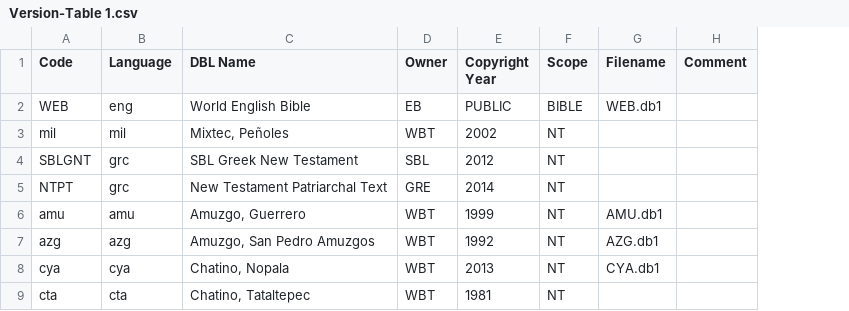
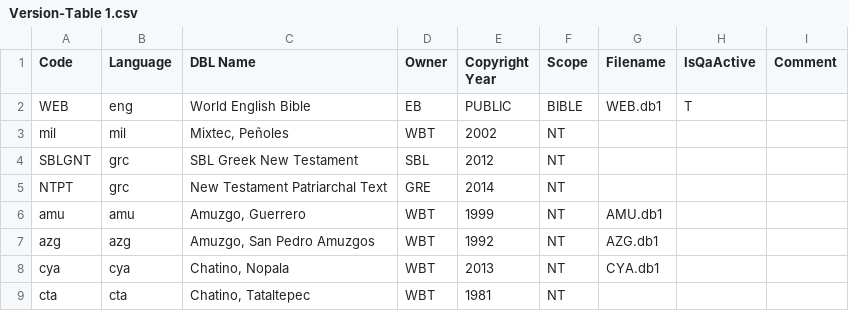
Before and after one commit to garygriswold/Bible.js, a CSV file: Versions/data/Versions/Version-Table 1.csv, drawn as a sheet; only a part is shown; the diff names each change by its address in the sheet, - before the commit and + after, or states it on an @@ line.

Commit message:
Add isQaActive attribute to Versions.db Version.

```diff
--- a/Versions/data/Versions/Version-Table 1.csv
+++ b/Versions/data/Versions/Version-Table 1.csv
+column H (IsQaActive), row 2: T
```
Also changed, not shown: 5 other files.
